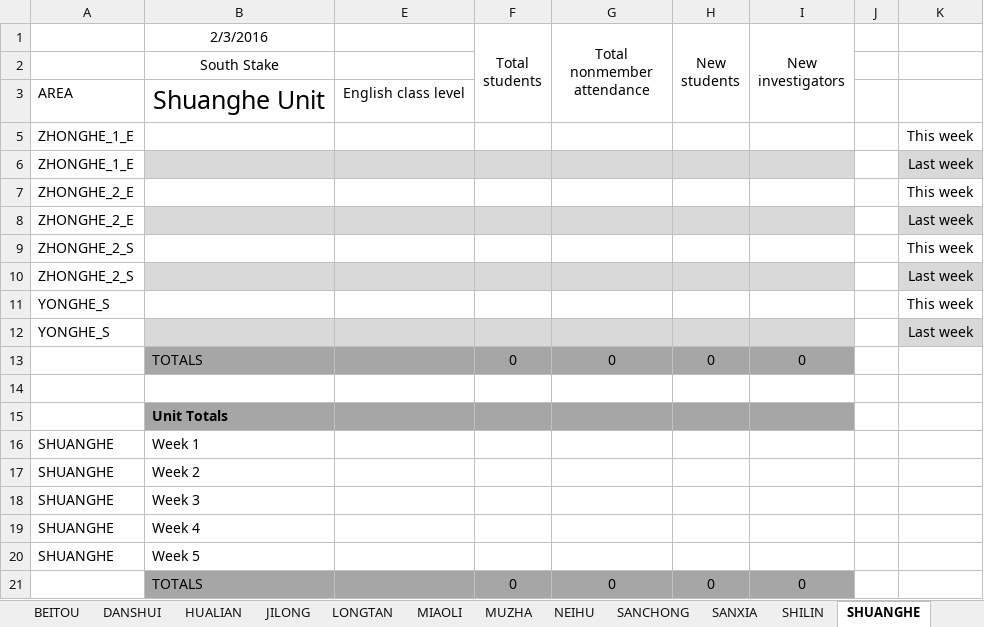
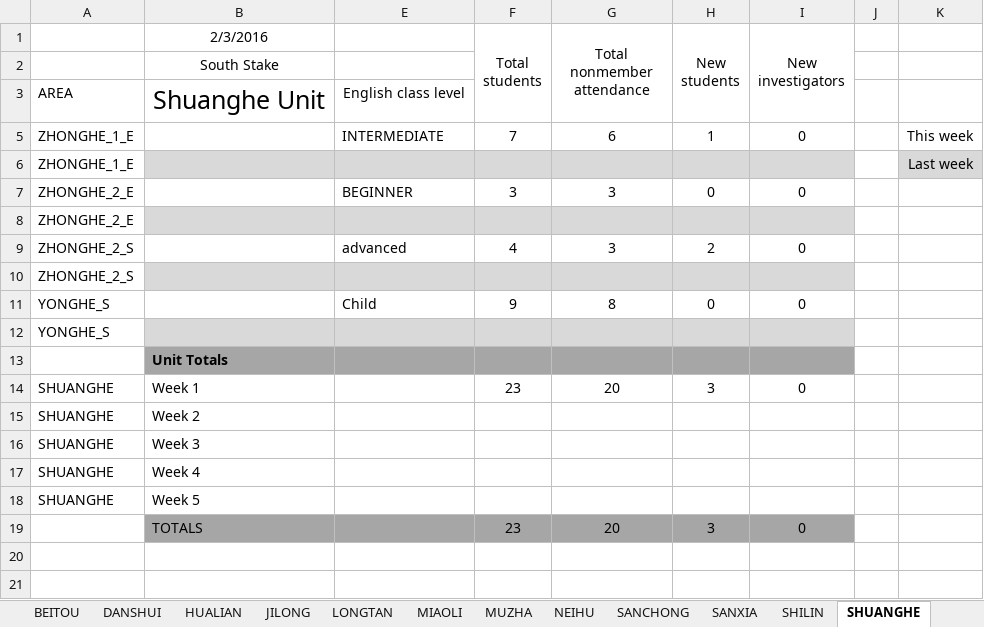
Before and after one commit to taiwantaipeimission/ARPS, an Excel workbook: report/Debug/report_sheet_english.xlsx, sheet SHUANGHE, drawn as a sheet; values as stored, in another font and other column widths than the file's, no borders; removed rows and columns are numbered as before the commit, all else as after; the diff names each change by its address in the sheet, - before the commit and + after, or states it on an @@ line.

```diff
--- a/report/Debug/report_sheet_english.xlsx (sheet SHUANGHE)
+++ b/report/Debug/report_sheet_english.xlsx (sheet SHUANGHE)
-row 5: ZHONGHE_1_E |  |  |  |  |  |  |  | This week
+row 5: ZHONGHE_1_E |  | INTERMEDIATE | 7 | 6 | 1 | 0 |  | This week
-row 7: ZHONGHE_2_E |  |  |  |  |  |  |  | This week
+row 7: ZHONGHE_2_E |  | BEGINNER | 3 | 3 | 0 | 0
-K8: Last week
+K8: (empty)
-K8 fill: #D9D9D9
+K8 fill: none
-row 9: ZHONGHE_2_S |  |  |  |  |  |  |  | This week
+row 9: ZHONGHE_2_S |  | advanced | 4 | 3 | 2 | 0
-K10: Last week
+K10: (empty)
-K10 fill: #D9D9D9
+K10 fill: none
-row 11: YONGHE_S |  |  |  |  |  |  |  | This week
+row 11: YONGHE_S |  | Child | 9 | 8 | 0 | 0
-K12: Last week
+K12: (empty)
-K12 fill: #D9D9D9
+K12 fill: none
-row 13:  | TOTALS |  | 0 | 0 | 0 | 0
-row 14: (empty)
-F14 (Total students): (empty)
+F14 (Total students): 23
-G14 (Total nonmember attendance): (empty)
+G14 (Total nonmember attendance): 20
-H14 (New students): (empty)
+H14 (New students): 3
-I14 (New investigators): (empty)
+I14 (New investigators): 0
-row 21:  | TOTALS |  | 0 | 0 | 0 | 0
+row 19:  | TOTALS |  | 23 | 20 | 3 | 0
```
Also changed, not shown: sheet DATA_BY_COMP, sheet DATA_BY_UNIT, sheet HUALIAN, sheet YILAN, sheet TAOYUAN_3, sheet WANDA, 27 more sheets, other sheet tabs, formulas that keep their value, hidden cells, 16 other files.
